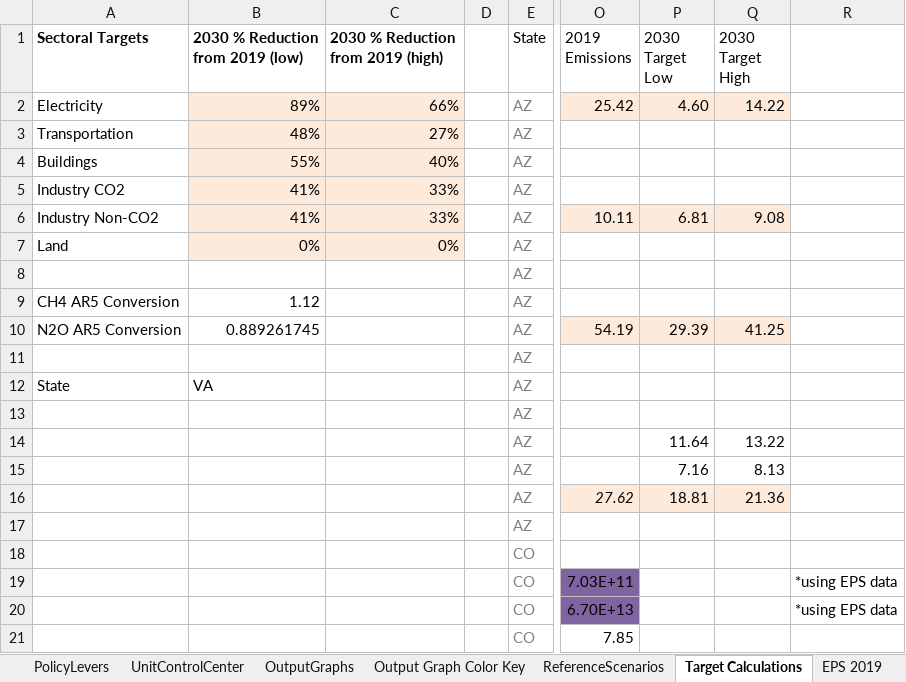
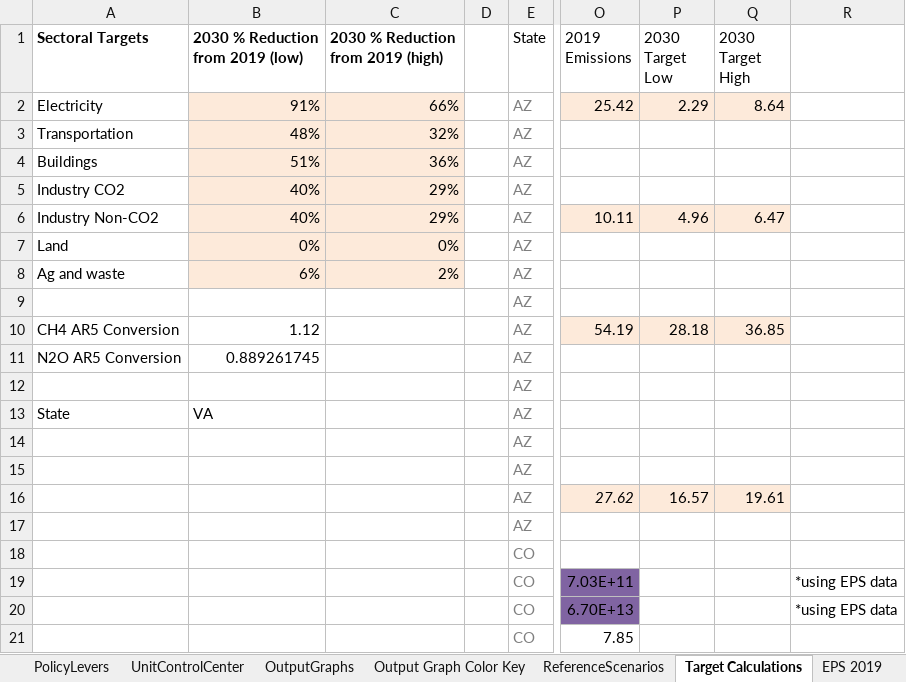
Before and after one commit to EnergyInnovation/eps-virginia, an Excel workbook: WebAppData.xlsx, sheet Target Calculations, drawn as a sheet; only a part is shown, gaps mark what is left out; values as stored, in another font and other column widths than the file's, no borders; the diff covers the shown part only; the diff names each change by its address in the sheet, - before the commit and + after, or states it on an @@ line.

Commit message:
Update target ranges

```diff
--- a/WebAppData.xlsx (sheet Target Calculations)
+++ b/WebAppData.xlsx (sheet Target Calculations)
-B2 (2030 % Reduction from 2019 (low)): 89%
+B2 (2030 % Reduction from 2019 (low)): 91%
-P2 (2030 Target Low): 4.60
+P2 (2030 Target Low): 2.29
-Q2 (2030 Target High): 14.22
+Q2 (2030 Target High): 8.64
-C3: 27%
+C3: 32%
-B4 (2030 % Reduction from 2019 (low)): 55%
+B4 (2030 % Reduction from 2019 (low)): 51%
-C4: 40%
+C4: 36%
-B5:B6 (2030 % Reduction from 2019 (low)): 41%
+B5:B6 (2030 % Reduction from 2019 (low)): 40%
-C5:C6: 33%
+C5:C6: 29%
-P6 (2030 Target Low): 6.81
+P6 (2030 Target Low): 4.96
-Q6 (2030 Target High): 9.08
+Q6 (2030 Target High): 6.47
-A8 (Sectoral Targets): (empty)
+A8 (Sectoral Targets): Ag and waste
-B8 (2030 % Reduction from 2019 (low)): (empty)
+B8 (2030 % Reduction from 2019 (low)): 6%
-B8:C8 fill: none
+B8:C8 fill: #FDEADA
-C8: (empty)
+C8: 2%
-A9 (Sectoral Targets): CH4 AR5 Conversion
+A9 (Sectoral Targets): (empty)
-B9 (2030 % Reduction from 2019 (low)): 1.12
+B9 (2030 % Reduction from 2019 (low)): (empty)
-A10 (Sectoral Targets): N2O AR5 Conversion
+A10 (Sectoral Targets): CH4 AR5 Conversion
-B10 (2030 % Reduction from 2019 (low)): 0.889261745
+B10 (2030 % Reduction from 2019 (low)): 1.12
-P10 (2030 Target Low): 29.39
+P10 (2030 Target Low): 28.18
-Q10 (2030 Target High): 41.25
+Q10 (2030 Target High): 36.85
-A11 (Sectoral Targets): (empty)
+A11 (Sectoral Targets): N2O AR5 Conversion
-B11 (2030 % Reduction from 2019 (low)): (empty)
+B11 (2030 % Reduction from 2019 (low)): 0.889261745
-A12 (Sectoral Targets): State
+A12 (Sectoral Targets): (empty)
-B12 (2030 % Reduction from 2019 (low)): VA
+B12 (2030 % Reduction from 2019 (low)): (empty)
-A13 (Sectoral Targets): (empty)
+A13 (Sectoral Targets): State
-B13 (2030 % Reduction from 2019 (low)): (empty)
+B13 (2030 % Reduction from 2019 (low)): VA
-P14 (2030 Target Low): 11.64
+P14 (2030 Target Low): (empty)
-Q14 (2030 Target High): 13.22
+Q14 (2030 Target High): (empty)
-P15 (2030 Target Low): 7.16
+P15 (2030 Target Low): (empty)
-Q15 (2030 Target High): 8.13
+Q15 (2030 Target High): (empty)
-P16 (2030 Target Low): 18.81
+P16 (2030 Target Low): 16.57
-Q16 (2030 Target High): 21.36
+Q16 (2030 Target High): 19.61
```
Also changed, not shown: 31 edited cells and cell formats elsewhere in this sheet, sheet OutputGraphs, formulas that keep their value.
